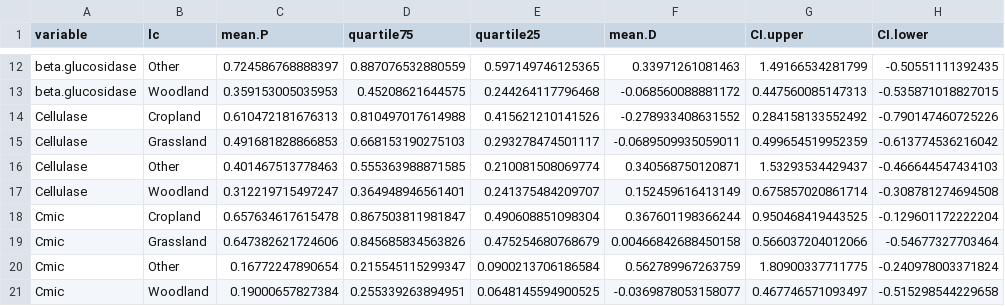
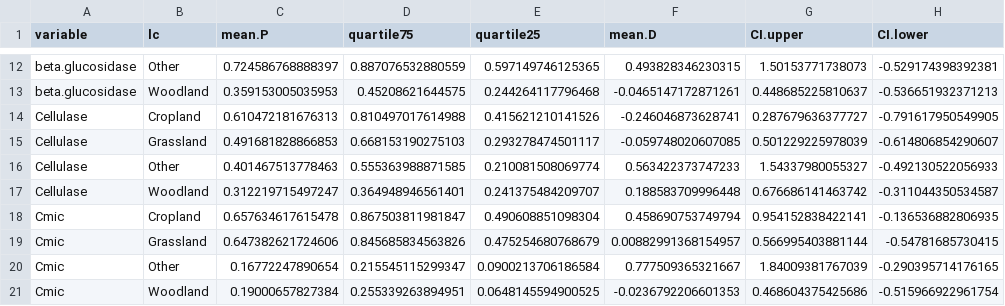
Before and after one commit to JeMaNd-r/ConservationLUCAS, a CSV file: Data/1000_trails_statistics_p+d.csv, drawn as a sheet; only a part is shown, gaps mark what is left out; the diff covers the shown part only.

Commit message:
Fix mean(sd,sd) to mean(c(sd,sd)) in effect size calculation & start cleaning code
Use cohen.d() function to get cohens D PLUS CI (at onces), see _fixed.R code

```diff
--- a/Data/1000_trails_statistics_p+d.csv
+++ b/Data/1000_trails_statistics_p+d.csv
@@ -12,10 +12,10 @@
-"beta.glucosidase","Other",0.724586768888397,0.887076532880559,0.597149746125365,0.33971261081463,1.49166534281799,-0.50551111392435
-"beta.glucosidase","Woodland",0.359153005035953,0.45208621644575,0.244264117796468,-0.068560088881172,0.447560085147313,-0.535871018827015
-"Cellulase","Cropland",0.610472181676313,0.810497017614988,0.415621210141526,-0.278933408631552,0.284158133552492,-0.790147460725226
-"Cellulase","Grassland",0.491681828866853,0.668153190275103,0.293278474501117,-0.0689509935059011,0.499654519952359,-0.613774536216042
-"Cellulase","Other",0.401467513778463,0.555363988871585,0.210081508069774,0.340568750120871,1.53293534429437,-0.466644547434103
-"Cellulase","Woodland",0.312219715497247,0.364948946561401,0.241375484209707,0.152459616413149,0.675857020861714,-0.308781274694508
-"Cmic","Cropland",0.657634617615478,0.867503811981847,0.490608851098304,0.367601198366244,0.950468419443525,-0.129601172222204
-"Cmic","Grassland",0.647382621724606,0.845685834563826,0.475254680768679,0.00466842688450158,0.566037204012066,-0.54677327703464
-"Cmic","Other",0.16772247890654,0.215545115299347,0.0900213706186584,0.562789967263759,1.80900337711775,-0.240978003371824
-"Cmic","Woodland",0.19000657827384,0.255339263894951,0.0648145594900525,-0.0369878053158077,0.467746571093497,-0.515298544229658
+"beta.glucosidase","Other",0.724586768888397,0.887076532880559,0.597149746125365,0.493828346230315,1.50153771738073,-0.529174398392381
+"beta.glucosidase","Woodland",0.359153005035953,0.45208621644575,0.244264117796468,-0.0465147172871261,0.448685225810637,-0.536651932371213
+"Cellulase","Cropland",0.610472181676313,0.810497017614988,0.415621210141526,-0.246046873628741,0.287679636377727,-0.791617950549905
+"Cellulase","Grassland",0.491681828866853,0.668153190275103,0.293278474501117,-0.059748020607085,0.501229225978039,-0.614806854290607
+"Cellulase","Other",0.401467513778463,0.555363988871585,0.210081508069774,0.563422373747233,1.54337980055327,-0.492130522056933
+"Cellulase","Woodland",0.312219715497247,0.364948946561401,0.241375484209707,0.188583709996448,0.676686141463742,-0.311044350534587
+"Cmic","Cropland",0.657634617615478,0.867503811981847,0.490608851098304,0.458690753749794,0.954152838422141,-0.136536882806935
+"Cmic","Grassland",0.647382621724606,0.845685834563826,0.475254680768679,0.00882991368154957,0.566995403881144,-0.54781685730415
+"Cmic","Other",0.16772247890654,0.215545115299347,0.0900213706186584,0.777509365321667,1.84009381767039,-0.290395714176165
+"Cmic","Woodland",0.19000657827384,0.255339263894951,0.0648145594900525,-0.0236792206601353,0.468604375425686,-0.515966922961754
```
Also changed, not shown: 78 edited cells elsewhere in this file, Data/Effect_size_d_summary.csv, 7 other files.
